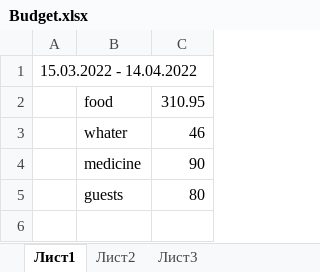
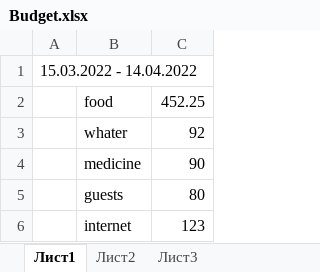
Before and after one commit to rutaev/LearnGit, an Excel workbook: Budget.xlsx, sheet Лист1, drawn as a sheet; values as stored, in another font and other column widths than the file's, no borders; the diff names each change by its address in the sheet, - before the commit and + after, or states it on an @@ line.

```diff
--- a/Budget.xlsx (sheet Лист1)
+++ b/Budget.xlsx (sheet Лист1)
-C2: 310.95
+C2: 452.25
-C3: 46
+C3: 92
+row 6:  | internet | 123
```
Also changed, not shown: 3 other files.
